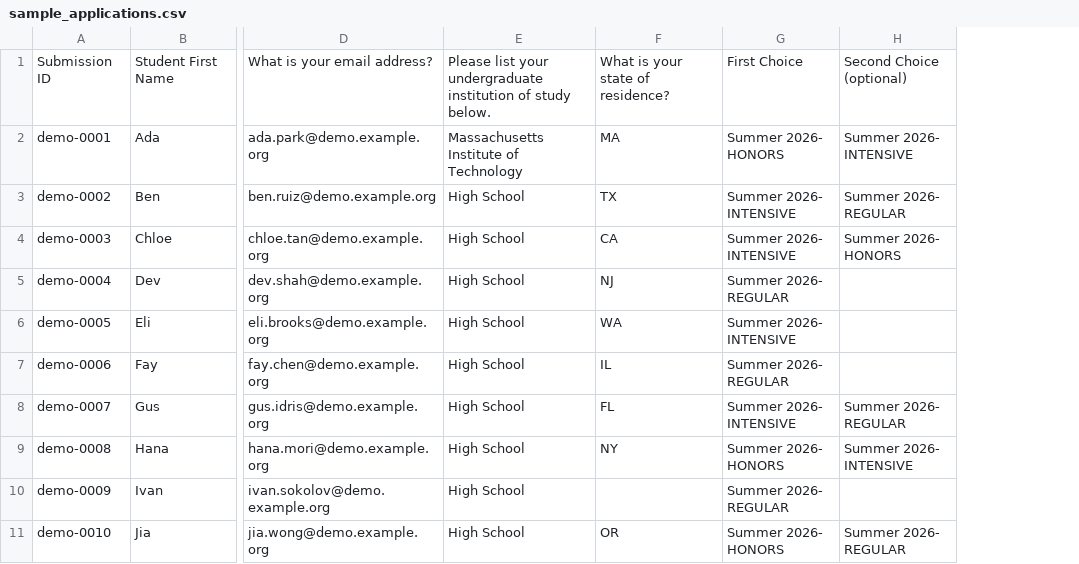
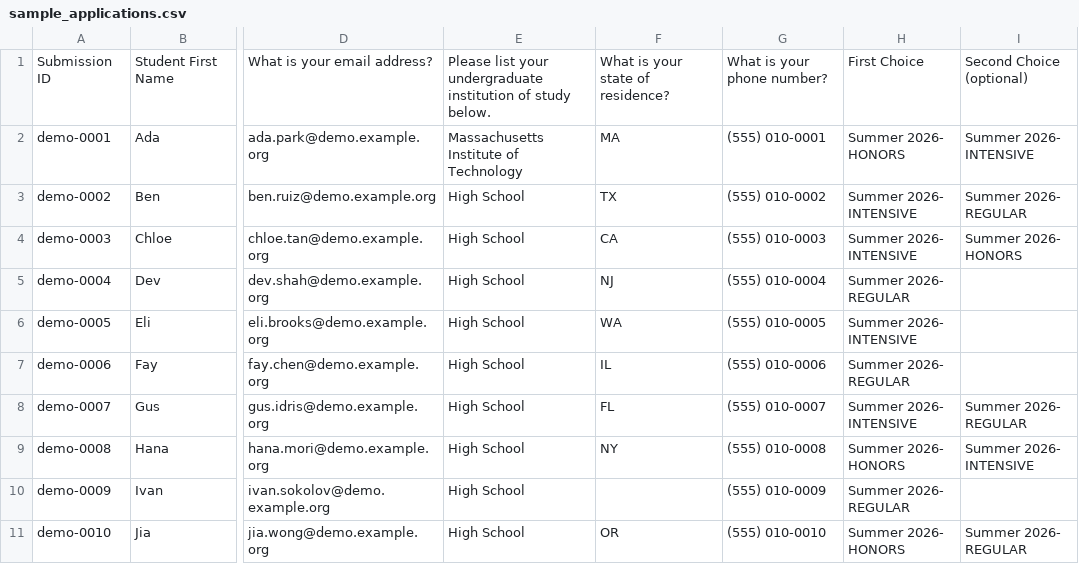
Before and after one commit to dominicgodfrey/srip-application-screen, a CSV file: resources/demo/sample_applications.csv, drawn as a sheet; only a part is shown, gaps mark what is left out; the diff names each change by its address in the sheet, - before the commit and + after, or states it on an @@ line.

Commit message:
[stage-0,11] phone ingest + cohort-grouped assignments CSV + per-cohort rosters
- ingest: new optional 'phone' role ('What is your phone number?', present in the real
  export but previously ignored); carried on ApplicantRow -> AuditRecord -> CohortAssignment.
- cohort_assignments_csv: rows are now grouped by assigned cohort (configured tier order,
  rank within each block; waitlist then unassignable at the end) and carry email + phone.
- cohort_roster_csv / cohort_roster_filename: one cohort's assigned members by rank with
  rank, submission_id, name, email, phone, final_score -- the staff outreach export.
- api: both cohort endpoints accept ?tier=<name> with format=csv to download a single
  cohort roster (unknown tier -> 422 naming the valid tiers).
- demo CSV: synthetic phone column added so the demo exercises the new fields.
- tests: phone resolution + row carry; cohort grouping order; roster content/empty-tier;
  endpoint roster download + unknown-tier 422; updated pinned CSV headers.

```diff
--- a/resources/demo/sample_applications.csv
+++ b/resources/demo/sample_applications.csv
+column G, rows 1-11: What is your phone number? | (555) 010-0001 | (555) 010-0002 | (555) 010-0003 | (555) 010-0004 | (555) 010-0005 | (555) 010-0006 | (555) 010-0007 | (555) 010-0008 | (555) 010-0009 | (555) 010-0010
```
Also changed, not shown: 9 other files.
